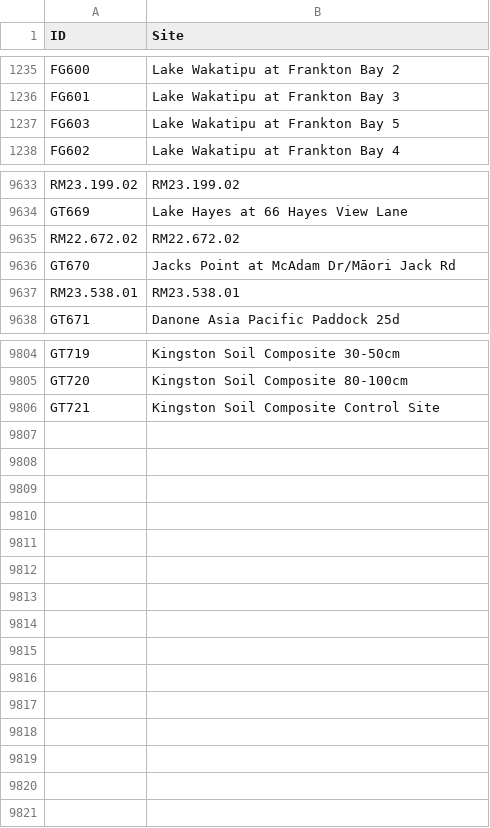
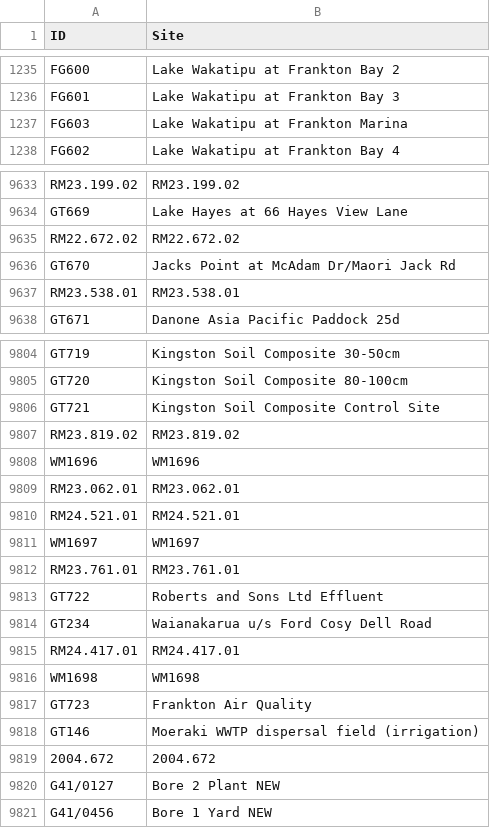
Before and after one commit to lux-orc/Obtain-time-series-from-Aquarius-ReportRunner.exe, a CSV file: info/plate_info.csv, drawn as a sheet; only a part is shown, gaps mark what is left out.

Commit message:
Updated site info before Xmas 2024

```diff
--- a/info/plate_info.csv
+++ b/info/plate_info.csv
@@ -1236,3 +1236,3 @@
 "FG601","Lake Wakatipu at Frankton Bay 3"
-"FG603","Lake Wakatipu at Frankton Bay 5"
+"FG603","Lake Wakatipu at Frankton Marina"
 "FG602","Lake Wakatipu at Frankton Bay 4"
@@ -9635,3 +9635,3 @@
 "RM22.672.02","RM22.672.02"
-"GT670","Jacks Point at McAdam Dr/Māori Jack Rd"
+"GT670","Jacks Point at McAdam Dr/Maori Jack Rd"
 "RM23.538.01","RM23.538.01"
@@ -9806 +9806,16 @@
 "GT721","Kingston Soil Composite Control Site"
+"RM23.819.02","RM23.819.02"
+"WM1696","WM1696"
+"RM23.062.01","RM23.062.01"
+"RM24.521.01","RM24.521.01"
+"WM1697","WM1697"
+"RM23.761.01","RM23.761.01"
+"GT722","Roberts and Sons Ltd Effluent"
+"GT234","Waianakarua u/s Ford Cosy Dell Road"
+"RM24.417.01","RM24.417.01"
+"WM1698","WM1698"
+"GT723","Frankton Air Quality"
+"GT146","Moeraki WWTP dispersal field (irrigation)"
+"2004.672","2004.672"
+"G41/0127","Bore 2 Plant NEW"
+"G41/0456","Bore 1 Yard NEW"
```
Also changed, not shown: 1 other file.
